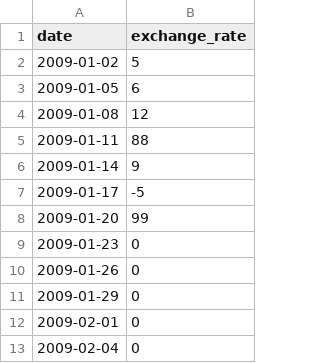
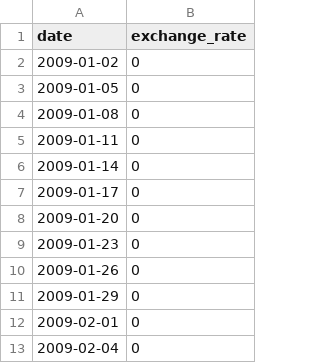
Before and after one commit to LiesXV/cpp, a CSV file: cpp09/ex00/sources/data.csv, drawn as a sheet; only a part is shown.

Commit message:
bitcoin exchange done

```diff
--- a/cpp09/ex00/sources/data.csv
+++ b/cpp09/ex00/sources/data.csv
@@ -1,9 +1,9 @@
 date,exchange_rate
-2009-01-02,5
-2009-01-05,6
-2009-01-08,12
-2009-01-11,88
-2009-01-14,9
-2009-01-17,-5
-2009-01-20,99
+2009-01-02,0
+2009-01-05,0
+2009-01-08,0
+2009-01-11,0
+2009-01-14,0
+2009-01-17,0
+2009-01-20,0
 2009-01-23,0
```
Also changed, not shown: 1 other file.
